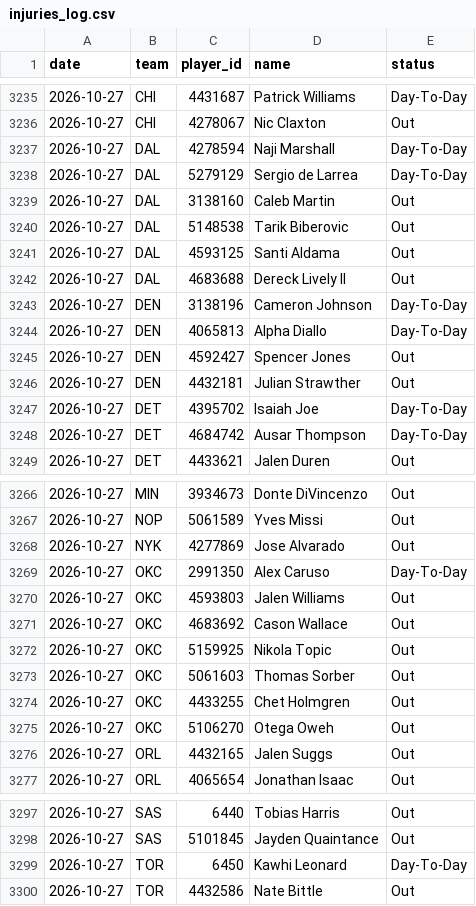
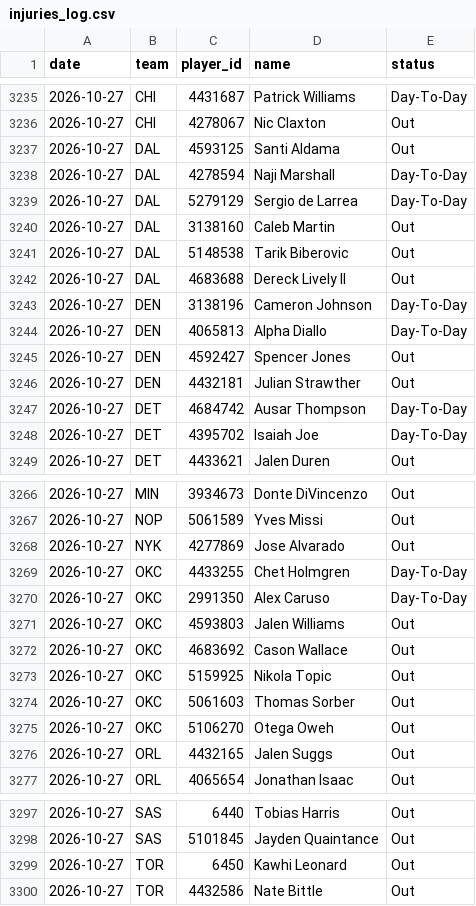
Before and after one commit to DEMON-X13/nba-hub, a CSV file: data/injuries_log.csv, drawn as a sheet; only a part is shown, gaps mark what is left out.

```diff
--- a/data/injuries_log.csv
+++ b/data/injuries_log.csv
@@ -3236,2 +3236,3 @@ date,team,player_id,name,status
 2026-10-27,CHI,4278067,Nic Claxton,Out
+2026-10-27,DAL,4593125,Santi Aldama,Out
 2026-10-27,DAL,4278594,Naji Marshall,Day-To-Day
@@ -3240,3 +3241,2 @@ date,team,player_id,name,status
 2026-10-27,DAL,5148538,Tarik Biberovic,Out
-2026-10-27,DAL,4593125,Santi Aldama,Out
 2026-10-27,DAL,4683688,Dereck Lively II,Out
@@ -3246,4 +3246,4 @@ date,team,player_id,name,status
 2026-10-27,DEN,4432181,Julian Strawther,Out
+2026-10-27,DET,4684742,Ausar Thompson,Day-To-Day
 2026-10-27,DET,4395702,Isaiah Joe,Day-To-Day
-2026-10-27,DET,4684742,Ausar Thompson,Day-To-Day
 2026-10-27,DET,4433621,Jalen Duren,Out
@@ -3268,2 +3268,3 @@ date,team,player_id,name,status
 2026-10-27,NYK,4277869,Jose Alvarado,Out
+2026-10-27,OKC,4433255,Chet Holmgren,Day-To-Day
 2026-10-27,OKC,2991350,Alex Caruso,Day-To-Day
@@ -3273,3 +3274,2 @@ date,team,player_id,name,status
 2026-10-27,OKC,5061603,Thomas Sorber,Out
-2026-10-27,OKC,4433255,Chet Holmgren,Out
 2026-10-27,OKC,5106270,Otega Oweh,Out
@@ -3298,3 +3298,3 @@ date,team,player_id,name,status
 2026-10-27,SAS,5101845,Jayden Quaintance,Out
-2026-10-27,TOR,6450,Kawhi Leonard,Day-To-Day
+2026-10-27,TOR,6450,Kawhi Leonard,Out
 2026-10-27,TOR,4432586,Nate Bittle,Out
```
Also changed, not shown: data/predictions.csv, 13 other files.
